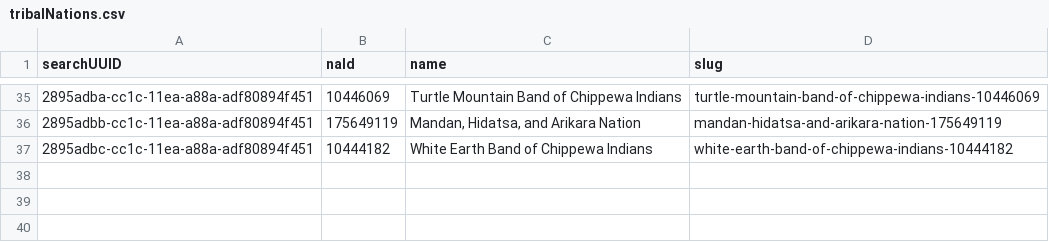
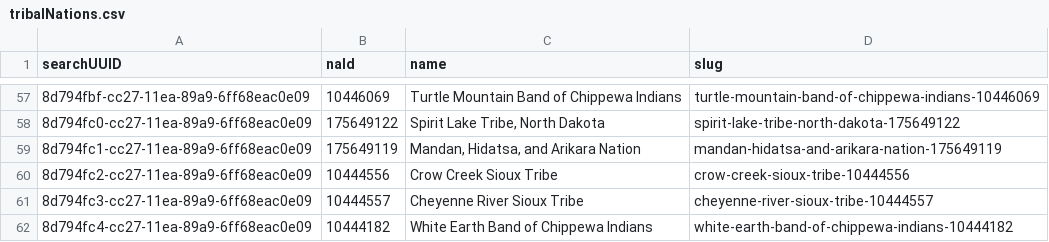
Before and after one commit to usnationalarchives/nara-bia-photos, a CSV file: src/data/tribalNations.csv, drawn as a sheet; only a part is shown, gaps mark what is left out; the diff covers the shown part only.

```diff
--- a/src/data/tribalNations.csv
+++ b/src/data/tribalNations.csv
@@ -35,3 +57,6 @@ searchUUID,naId,name,slug
-2895adba-cc1c-11ea-a88a-adf80894f451,10446069,Turtle Mountain Band of Chippewa Indians,turtle-mountain-band-of-chippewa-indians-10446069
-2895adbb-cc1c-11ea-a88a-adf80894f451,175649119,"Mandan, Hidatsa, and Arikara Nation",mandan-hidatsa-and-arikara-nation-175649119
-2895adbc-cc1c-11ea-a88a-adf80894f451,10444182,White Earth Band of Chippewa Indians,white-earth-band-of-chippewa-indians-10444182
+8d794fbf-cc27-11ea-89a9-6ff68eac0e09,10446069,Turtle Mountain Band of Chippewa Indians,turtle-mountain-band-of-chippewa-indians-10446069
+8d794fc0-cc27-11ea-89a9-6ff68eac0e09,175649122,"Spirit Lake Tribe, North Dakota",spirit-lake-tribe-north-dakota-175649122
+8d794fc1-cc27-11ea-89a9-6ff68eac0e09,175649119,"Mandan, Hidatsa, and Arikara Nation",mandan-hidatsa-and-arikara-nation-175649119
+8d794fc2-cc27-11ea-89a9-6ff68eac0e09,10444556,Crow Creek Sioux Tribe,crow-creek-sioux-tribe-10444556
+8d794fc3-cc27-11ea-89a9-6ff68eac0e09,10444557,Cheyenne River Sioux Tribe,cheyenne-river-sioux-tribe-10444557
+8d794fc4-cc27-11ea-89a9-6ff68eac0e09,10444182,White Earth Band of Chippewa Indians,white-earth-band-of-chippewa-indians-10444182
```
Also changed, not shown: 22 added rows and 33 edited cells elsewhere in this file, 12 other files.
